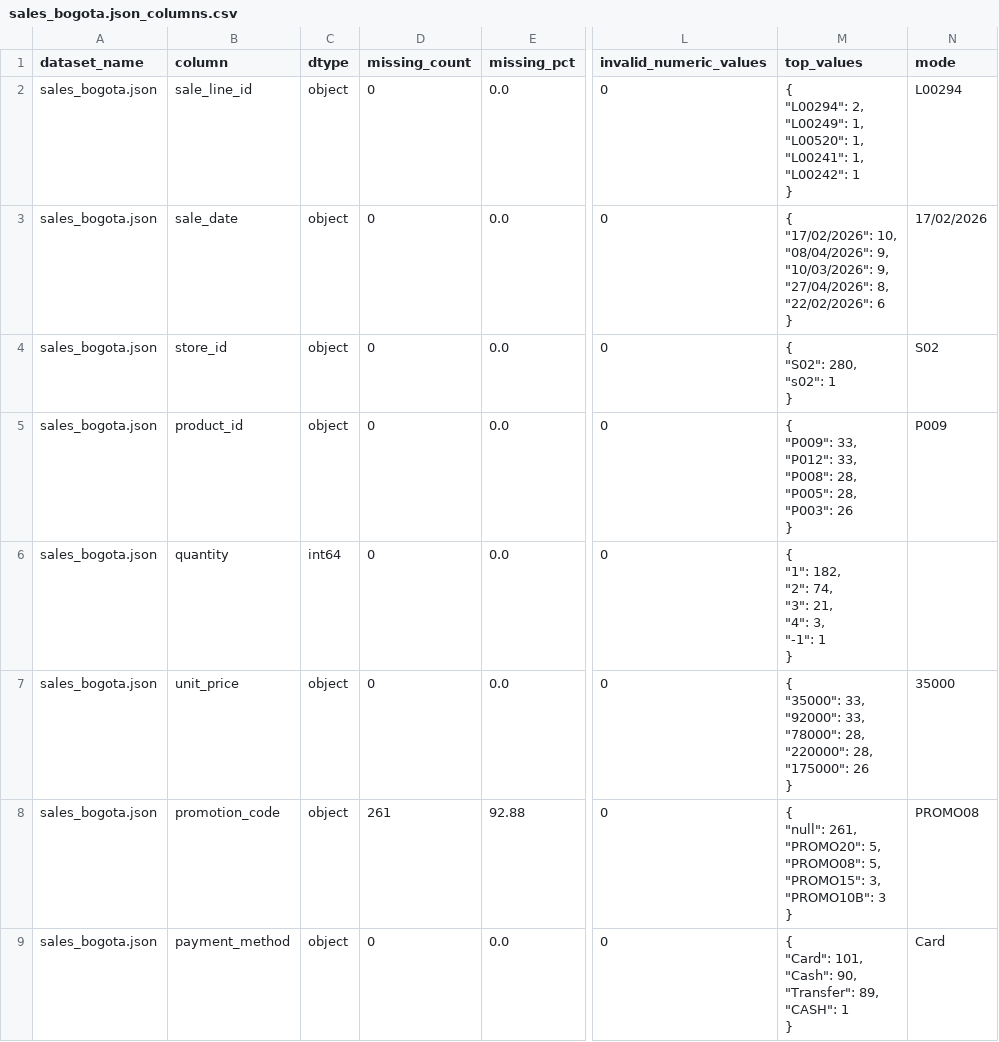
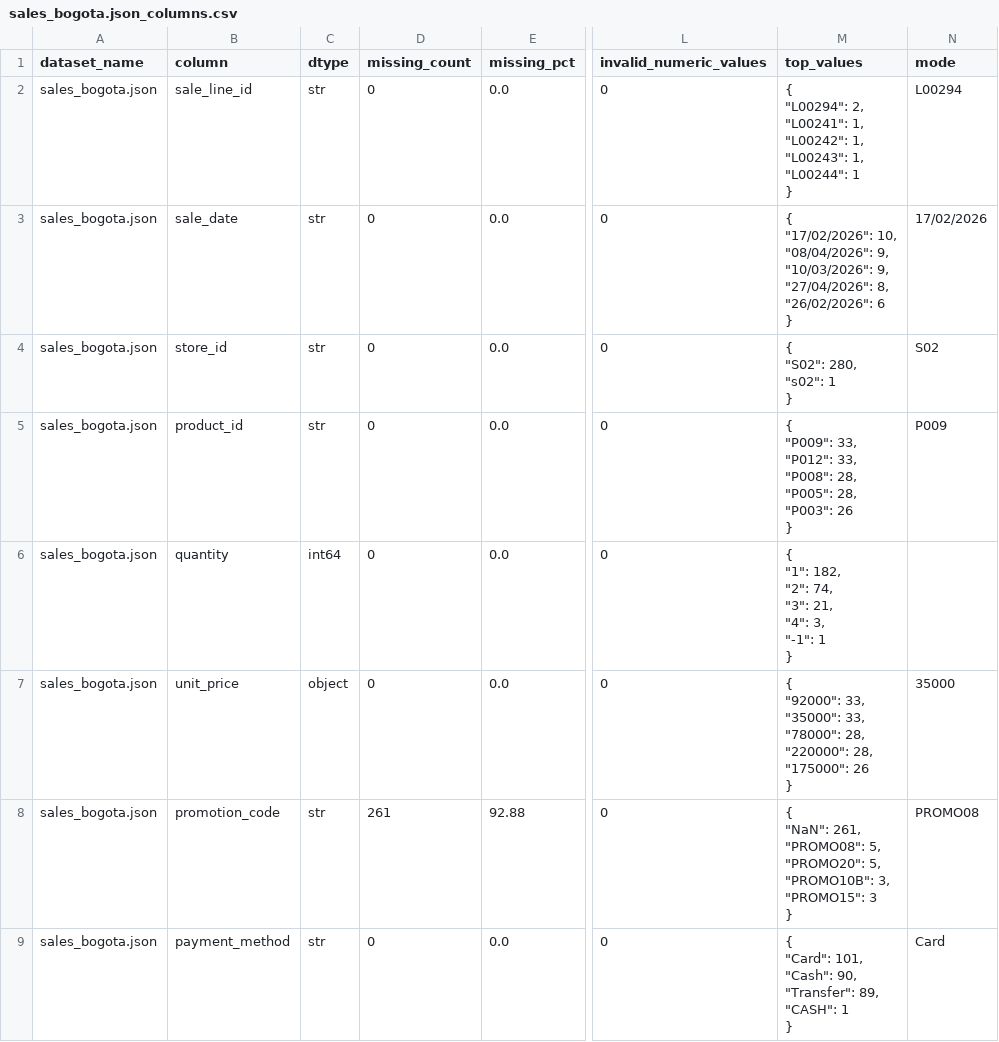
Before and after one commit to Sxg0673/lab1b-retail-analytics-pipeline, a CSV file: docs/eda_outputs/perfiles/json/sales_bogota.json_columns.csv, drawn as a sheet; only a part is shown, gaps mark what is left out; ↵ is a line break in a cell; the diff names each change by its address in the sheet, - before the commit and + after, or states it on an @@ line.

```diff
--- a/docs/eda_outputs/perfiles/json/sales_bogota.json_columns.csv
+++ b/docs/eda_outputs/perfiles/json/sales_bogota.json_columns.csv
-C2:C5 (dtype): object
+C2:C5 (dtype): str
-M2 (top_values): …"L00294": 2, ↵ "L00249": 1, ↵ "L00520": 1, ↵ "L00241": 1, ↵ "L00242": 1 ↵ }
+M2 (top_values): …"L00294": 2, ↵ "L00241": 1, ↵ "L00242": 1, ↵ "L00243": 1, ↵ "L00244": 1 ↵ }
-M3 (top_values): …"27/04/2026": 8, ↵ "22/02/2026": 6 ↵ }
+M3 (top_values): …"27/04/2026": 8, ↵ "26/02/2026": 6 ↵ }
-M7 (top_values): { ↵ "35000": 33, ↵ "92000": 33, ↵ "78000":…
+M7 (top_values): { ↵ "92000": 33, ↵ "35000": 33, ↵ "78000":…
-C8:C9 (dtype): object
+C8:C9 (dtype): str
-M8 (top_values): { ↵ "null": 261, ↵ "PROMO20": 5, ↵ "PROMO08": 5, ↵ "PROMO15": 3, ↵ "PROMO10B": 3 ↵ }
+M8 (top_values): { ↵ "NaN": 261, ↵ "PROMO08": 5, ↵ "PROMO20": 5, ↵ "PROMO10B": 3, ↵ "PROMO15": 3 ↵ }
```
Also changed, not shown: docs/eda_outputs/perfiles/csv/products.csv_columns.csv, docs/eda_outputs/perfiles/csv/promotions.csv_columns.csv, 26 other files.
